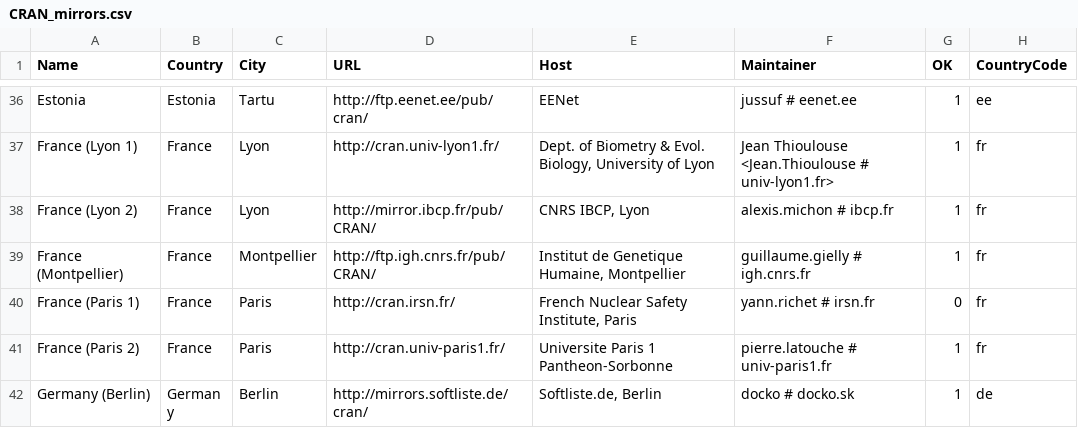
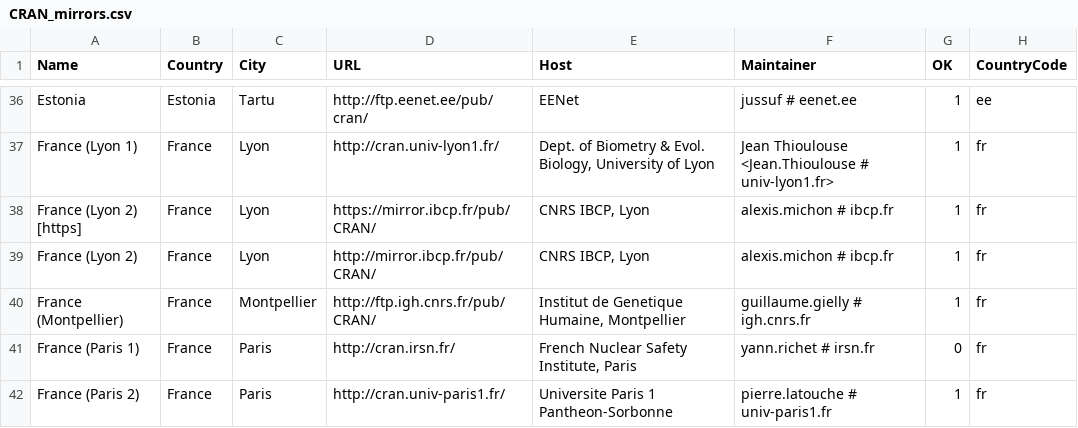
Before and after one commit to LeifAndersen/R, a CSV file: doc/CRAN_mirrors.csv, drawn as a sheet; only a part is shown, gaps mark what is left out; the shorter side is filled out with more unchanged rows; the diff names each change by its address in the sheet, - before the commit and + after, or states it on an @@ line.

Commit message:
Updated.
git-svn-id: https://svn.r-project.org/R/trunk@68852 00db46b3-68df-0310-9c12-caf00c1e9a41

```diff
--- a/doc/CRAN_mirrors.csv
+++ b/doc/CRAN_mirrors.csv
+row 38: France (Lyon 2) [https] | France | Lyon | https://mirror.ibcp.fr/pub/CRAN/ | CNRS IBCP, Lyon | alexis.michon # ibcp.fr | 1 | fr
```
